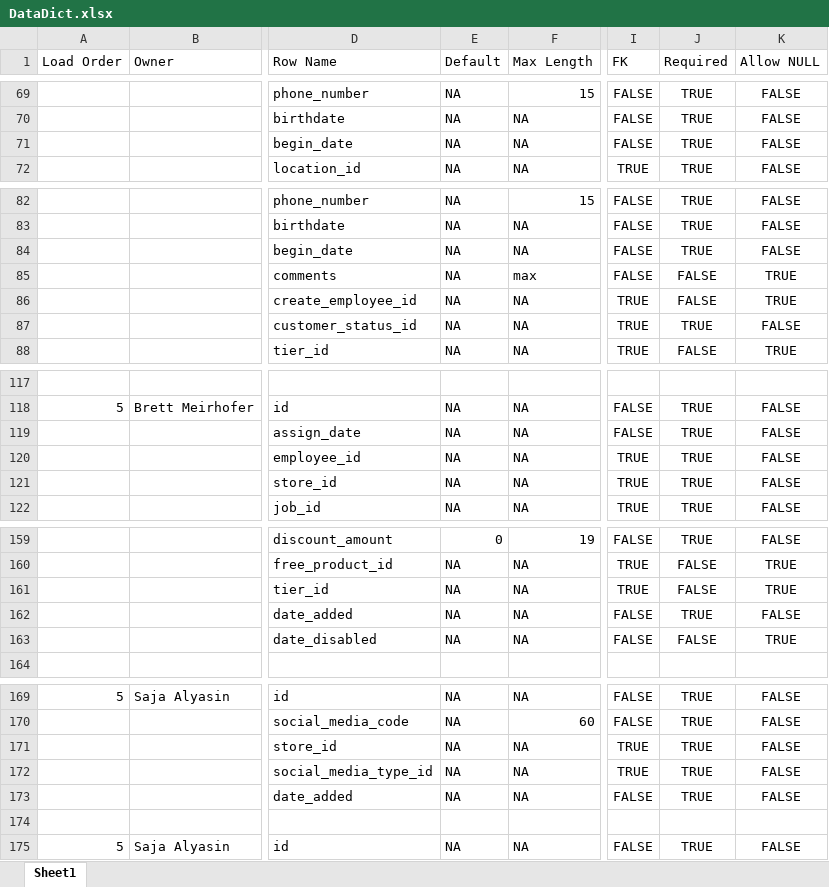
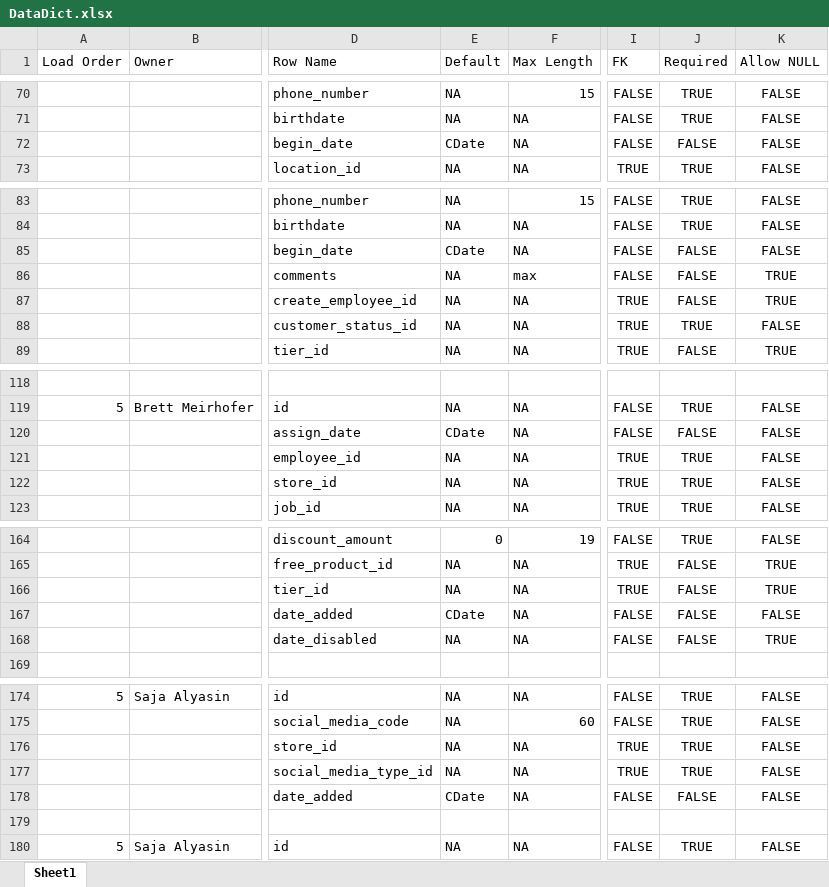
Before and after one commit to rebeccahut/TechspireProject, an Excel workbook: TechspireSite/TechspireSite/GeneratedFiles/DataDict.xlsx, sheet Sheet1, drawn as a sheet; only a part is shown, gaps mark what is left out; values as stored, in another font and other column widths than the file's, no borders; table styles not drawn; addresses are those after the commit; the diff covers the shown part only; the diff names each change by its address in the sheet, - before the commit and + after, or states it on an @@ line.

Commit message:
Updated GUI/Data/Dictionary/Schema
- Added check constraints to order
- Added calculated fields to order
- Made old orders read-only
- Updated several descriptions to be null
- Added social media sub-forms
- Set Default to GETDATE() for several date fields

```diff
--- a/TechspireSite/TechspireSite/GeneratedFiles/DataDict.xlsx (sheet Sheet1)
+++ b/TechspireSite/TechspireSite/GeneratedFiles/DataDict.xlsx (sheet Sheet1)
-E72 (Default): NA
+E72 (Default): CDate
-J72 (Required): TRUE
+J72 (Required): FALSE
-E85 (Default): NA
+E85 (Default): CDate
-J85 (Required): TRUE
+J85 (Required): FALSE
-E120 (Default): NA
+E120 (Default): CDate
-J120 (Required): TRUE
+J120 (Required): FALSE
-E167 (Default): NA
+E167 (Default): CDate
-J167 (Required): TRUE
+J167 (Required): FALSE
-E178 (Default): NA
+E178 (Default): CDate
-J178 (Required): TRUE
+J178 (Required): FALSE
```
Also changed, not shown: 5 added rows and 12 edited cells elsewhere in this sheet, 32 other files.
